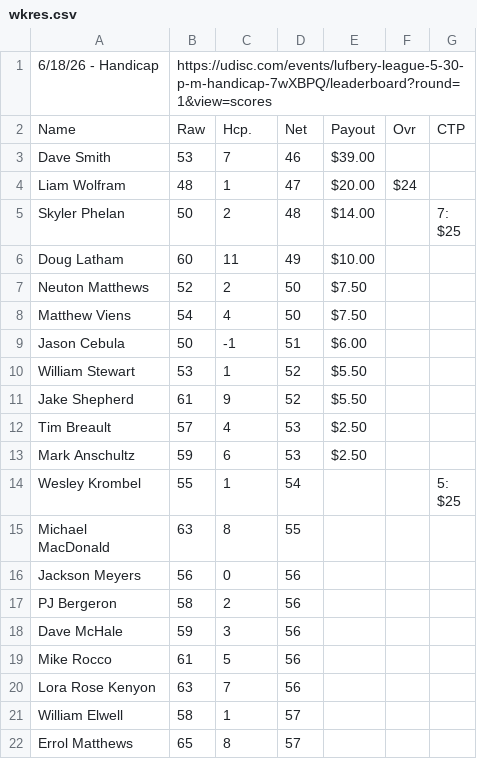
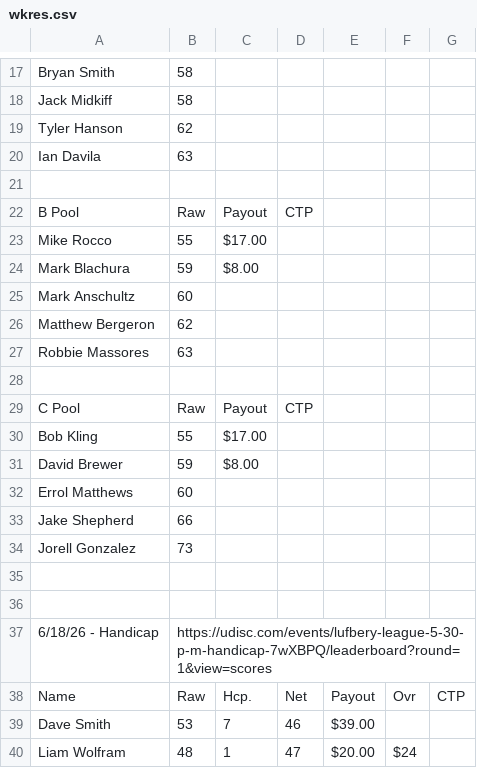
Before and after one commit to tylerjhanson/lufbery-disc-golf, a CSV file: src/data/wkres.csv, drawn as a sheet; only a part is shown, gaps mark what is left out; the shorter side is filled out with more unchanged rows; the diff covers the shown part only; the diff names each change by its address in the sheet, - before the commit and + after, or states it on an @@ line.

```diff
--- a/src/data/wkres.csv
+++ b/src/data/wkres.csv
+row 17: Bryan Smith | 58
+row 18: Jack Midkiff | 58
+row 19: Tyler Hanson | 62
+row 20: Ian Davila | 63
+row 21: (empty)
+row 22: B Pool | Raw | Payout | CTP
+row 23: Mike Rocco | 55 | $17.00
+row 24: Mark Blachura | 59 | $8.00
+row 25: Mark Anschultz | 60
+row 26: Matthew Bergeron | 62
+row 27: Robbie Massores | 63
+row 28: (empty)
+row 29: C Pool | Raw | Payout | CTP
+row 30: Bob Kling | 55 | $17.00
+row 31: David Brewer | 59 | $8.00
+row 32: Errol Matthews | 60
+row 33: Jake Shepherd | 66
+row 34: Jorell Gonzalez | 73
+row 35: (empty)
+row 36: (empty)
```
Also changed, not shown: 16 added rows elsewhere in this file, src/data/handicap-tag-history.csv, src/data/hcp.csv.
